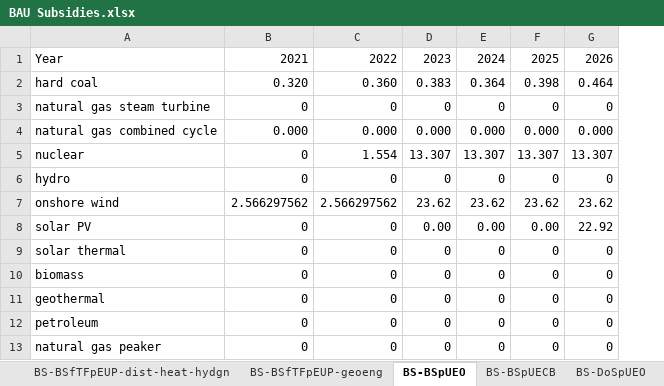
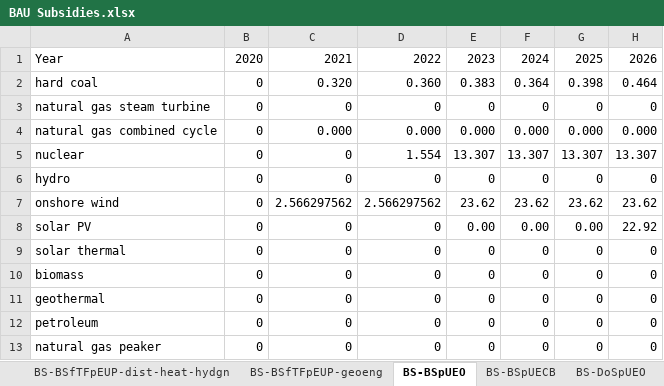
Before and after one commit to EnergyInnovation/eps-indonesia, an Excel workbook: InputData/fuels/BS/BAU Subsidies.xlsx, sheet BS-BSpUEO, drawn as a sheet; only a part is shown; values as stored, in another font and other column widths than the file's, no borders; the diff names each change by its address in the sheet, - before the commit and + after, or states it on an @@ line.

```diff
--- a/InputData/fuels/BS/BAU Subsidies.xlsx (sheet BS-BSpUEO)
+++ b/InputData/fuels/BS/BAU Subsidies.xlsx (sheet BS-BSpUEO)
+column B, rows 1-13: 2020 | 0 | 0 | 0 | 0 | 0 | 0 | 0 | 0 | 0 | 0 | 0 | 0
```
Also changed, not shown: sheet BS-BSpUECB, sheet BS-DoSpUEO, sheet BS-BSfTFpEUP-res-bldgs, sheet BS-BSfTFpEUP-com-bldgs, sheet BS-BSfTFpEUP-dist-heat-hydgn, sheet BS-BSfTFpEUP-geoeng, 3 more sheets, formulas that keep their value, InputData/elec/BPSpUGBCD/BAU Subsidy per Unit Grid Battery Capacity Deployed.xlsx, InputData/elec/BSpUESttGbGB/BAU Subsidy per Unit Electricity Supplied to the Grid by Grid Batteries.xlsx, 28 other files.
